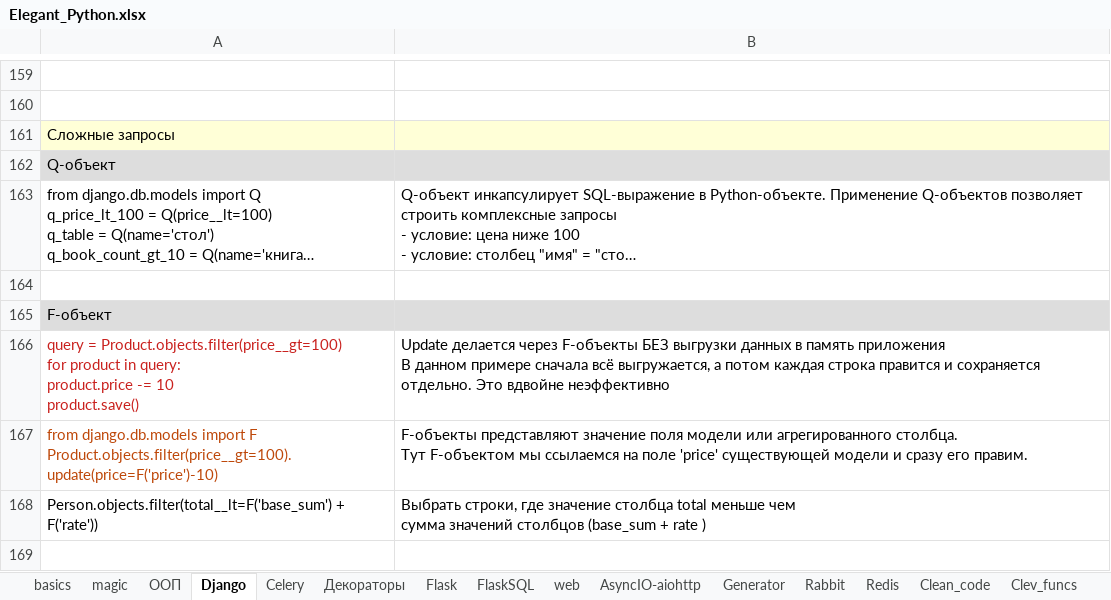
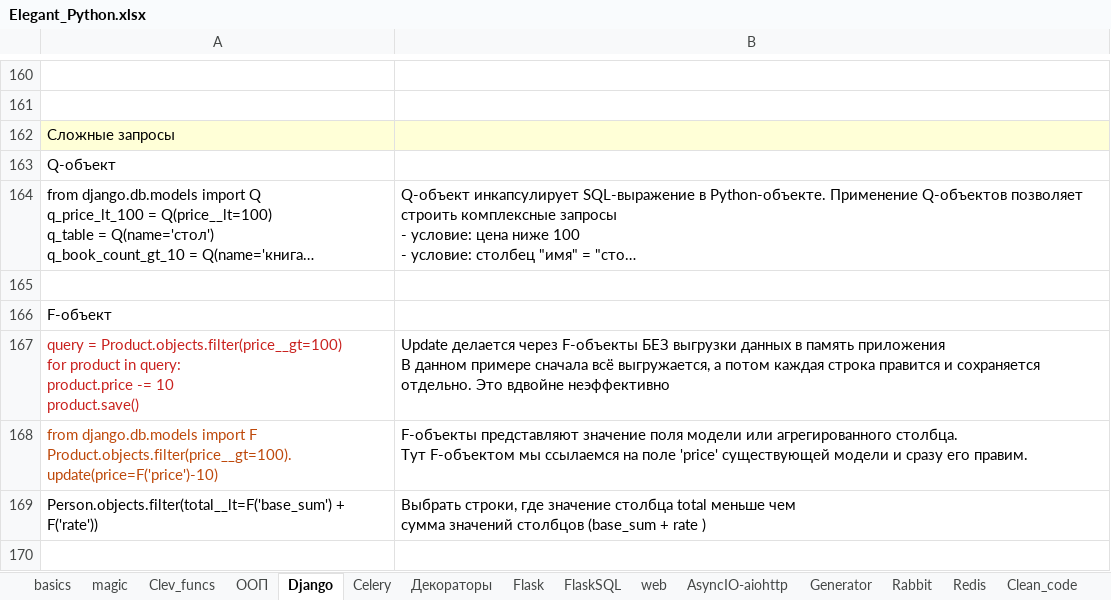
Before and after one commit to Antohnio123/HandshakesFastApi, an Excel workbook: Elegant_Python.xlsx, sheet Django, drawn as a sheet; only a part is shown, gaps mark what is left out; long unchanged cells end in …; values as stored, in another font and other column widths than the file's, no borders; addresses are those after the commit; the diff covers the shown part only; the diff names each change by its address in the sheet, - before the commit and + after, or states it on an @@ line.

```diff
--- a/Elegant_Python.xlsx (sheet Django)
+++ b/Elegant_Python.xlsx (sheet Django)
@@ sheet tab order changed: basics | magic | Clev_funcs | ООП | Django | Celery | Декораторы | Flask | FlaskSQL | web | AsyncIO-aiohttp | Generator | Rabbit | Redis | Clean_code @@
-A163:B163 fill: #DDDDDD
+A163:B163 fill: none
-A166:B166 fill: #DDDDDD
+A166:B166 fill: none
```
Also changed, not shown: 1 added row, 2 edited cells and cell formats elsewhere in this sheet, sheet basics, sheet List, Set, Dict, sheet Clev_funcs, sheet AsyncIO-aiohttp.
